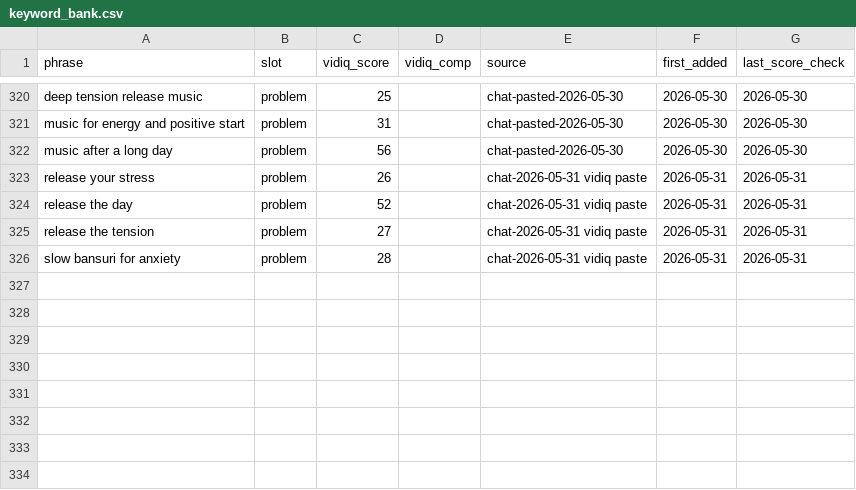
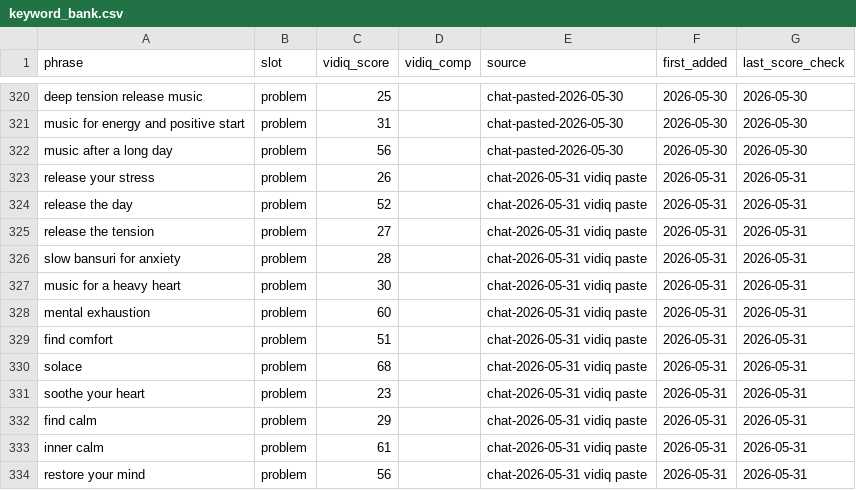
Before and after one commit to vini0894/raga-focus-dashboard, a CSV file: data/keyword_bank.csv, drawn as a sheet; only a part is shown, gaps mark what is left out; the diff names each change by its address in the sheet, - before the commit and + after, or states it on an @@ line.

```diff
--- a/data/keyword_bank.csv
+++ b/data/keyword_bank.csv
+row 327: music for a heavy heart | problem | 30 |  | chat-2026-05-31 vidiq paste | 2026-05-31 | 2026-05-31
+row 328: mental exhaustion | problem | 60 |  | chat-2026-05-31 vidiq paste | 2026-05-31 | 2026-05-31
+row 329: find comfort | problem | 51 |  | chat-2026-05-31 vidiq paste | 2026-05-31 | 2026-05-31
+row 330: solace | problem | 68 |  | chat-2026-05-31 vidiq paste | 2026-05-31 | 2026-05-31
+row 331: soothe your heart | problem | 23 |  | chat-2026-05-31 vidiq paste | 2026-05-31 | 2026-05-31
+row 332: find calm | problem | 29 |  | chat-2026-05-31 vidiq paste | 2026-05-31 | 2026-05-31
+row 333: inner calm | problem | 61 |  | chat-2026-05-31 vidiq paste | 2026-05-31 | 2026-05-31
+row 334: restore your mind | problem | 56 |  | chat-2026-05-31 vidiq paste | 2026-05-31 | 2026-05-31
```
Also changed, not shown: 3 other files.
